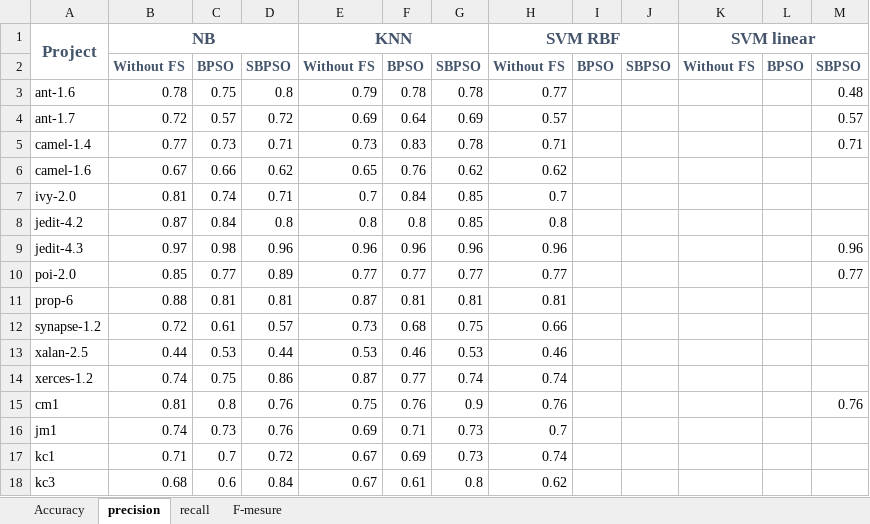
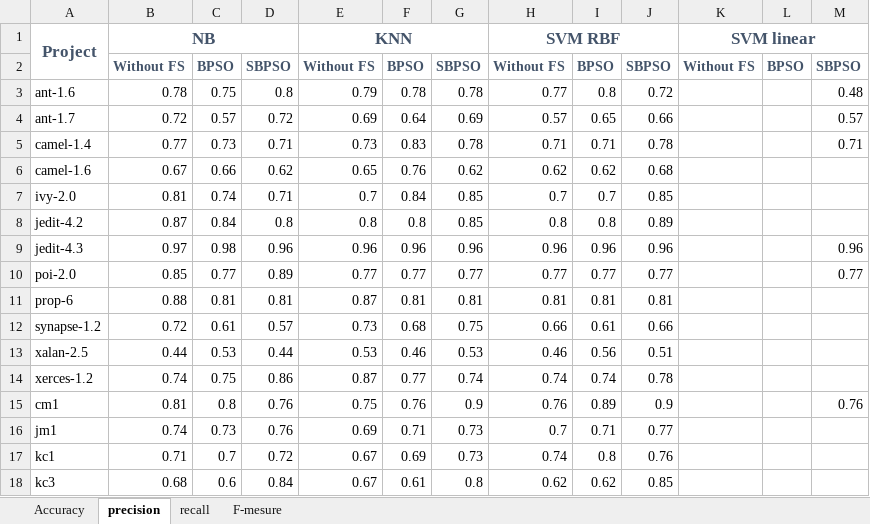
Before and after one commit to AfnanTurky/SDP, an Excel workbook: Testing_Result/Result.xlsx, sheet precision, drawn as a sheet; only a part is shown; values as stored, in another font and other column widths than the file's, no borders; the diff covers the shown part only; the diff names each change by its address in the sheet, - before the commit and + after, or states it on an @@ line.

```diff
--- a/Testing_Result/Result.xlsx (sheet precision)
+++ b/Testing_Result/Result.xlsx (sheet precision)
-I3: (empty)
+I3: 0.8
-J3: (empty)
+J3: 0.72
-I4: (empty)
+I4: 0.65
-J4: (empty)
+J4: 0.66
-I5: (empty)
+I5: 0.71
-J5: (empty)
+J5: 0.78
-I6: (empty)
+I6: 0.62
-J6: (empty)
+J6: 0.68
-I7: (empty)
+I7: 0.7
-J7: (empty)
+J7: 0.85
-I8: (empty)
+I8: 0.8
-J8: (empty)
+J8: 0.89
-I9: (empty)
+I9: 0.96
-J9: (empty)
+J9: 0.96
-I10: (empty)
+I10: 0.77
-J10: (empty)
+J10: 0.77
-I11: (empty)
+I11: 0.81
-J11: (empty)
+J11: 0.81
-I12: (empty)
+I12: 0.61
-J12: (empty)
+J12: 0.66
-I13: (empty)
+I13: 0.56
-J13: (empty)
+J13: 0.51
-I14: (empty)
+I14: 0.74
-J14: (empty)
+J14: 0.78
-I15: (empty)
+I15: 0.89
-J15: (empty)
+J15: 0.9
-I16: (empty)
+I16: 0.71
-J16: (empty)
+J16: 0.77
-I17: (empty)
+I17: 0.8
-J17: (empty)
+J17: 0.76
-I18: (empty)
+I18: 0.62
-J18: (empty)
+J18: 0.85
```
Also changed, not shown: 1 added row and 14 edited cells elsewhere in this sheet, sheet recall, sheet Accuracy.
